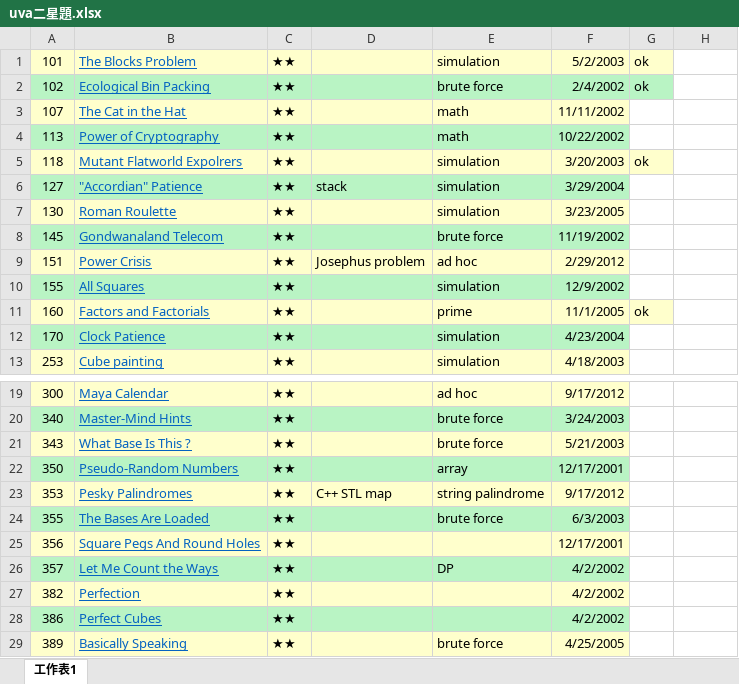
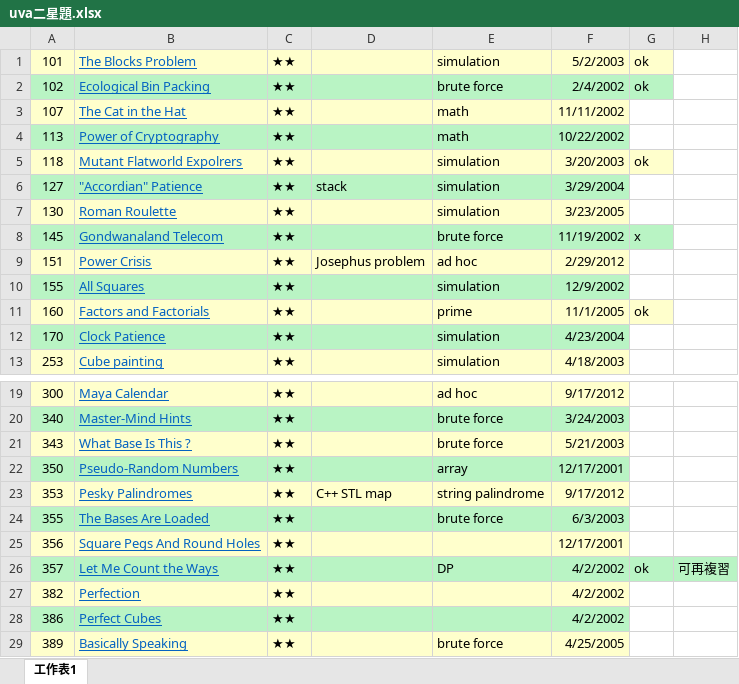
Before and after one commit to ting0525/CPE, an Excel workbook: uva/uva二星題.xlsx, sheet 工作表1, drawn as a sheet; only a part is shown, gaps mark what is left out; values as stored, in another font and other column widths than the file's, no borders; the diff names each change by its address in the sheet, - before the commit and + after, or states it on an @@ line.

```diff
--- a/uva/uva二星題.xlsx (sheet 工作表1)
+++ b/uva/uva二星題.xlsx (sheet 工作表1)
-G8: (empty)
+G8: x
-G8 fill: none
+G8 fill: #B9F4C4
-G26: (empty)
+G26: ok
-G26:H26 fill: none
+G26:H26 fill: #B9F4C4
-H26: (empty)
+H26: 可再複習
```
Also changed, not shown: 3 other files.
